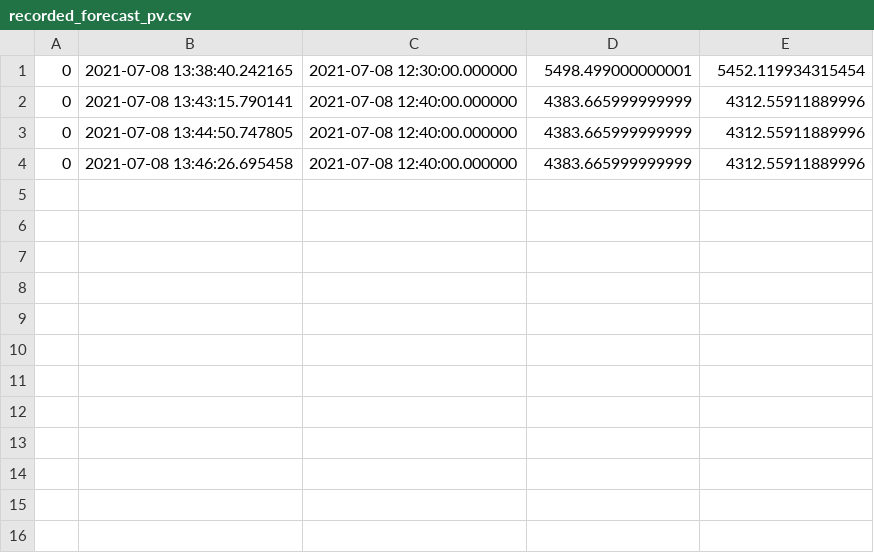
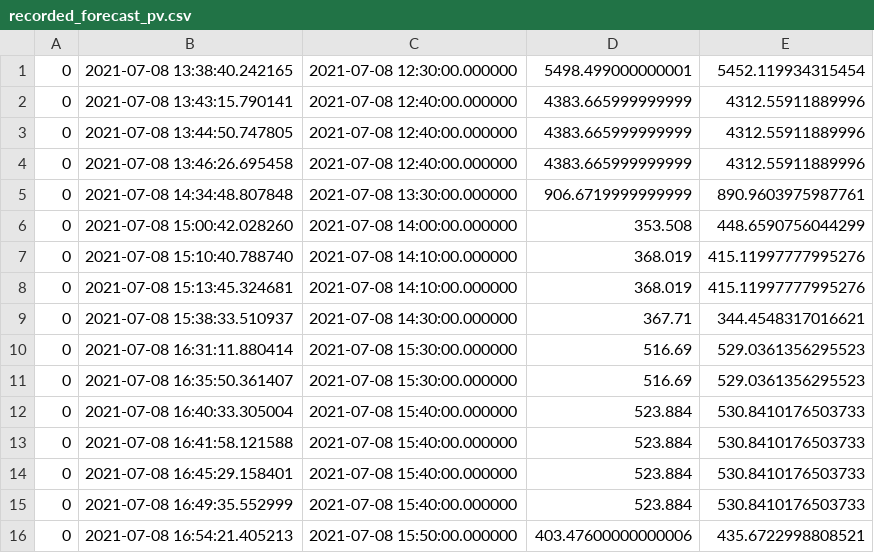
Before and after one commit to heig-vd-ie/digriflex, a CSV file: Data/recorded_forecast_pv.csv, drawn as a sheet.

```diff
--- a/Data/recorded_forecast_pv.csv
+++ b/Data/recorded_forecast_pv.csv
@@ -4 +4,13 @@
 0,2021-07-08 13:46:26.695458,2021-07-08 12:40:00.000000,4383.665999999999,4312.55911889996
+0,2021-07-08 14:34:48.807848,2021-07-08 13:30:00.000000,906.6719999999999,890.9603975987761
+0,2021-07-08 15:00:42.028260,2021-07-08 14:00:00.000000,353.508,448.6590756044299
+0,2021-07-08 15:10:40.788740,2021-07-08 14:10:00.000000,368.019,415.11997777995276
+0,2021-07-08 15:13:45.324681,2021-07-08 14:10:00.000000,368.019,415.11997777995276
+0,2021-07-08 15:38:33.510937,2021-07-08 14:30:00.000000,367.71,344.4548317016621
+0,2021-07-08 16:31:11.880414,2021-07-08 15:30:00.000000,516.69,529.0361356295523
+0,2021-07-08 16:35:50.361407,2021-07-08 15:30:00.000000,516.69,529.0361356295523
+0,2021-07-08 16:40:33.305004,2021-07-08 15:40:00.000000,523.884,530.8410176503733
+0,2021-07-08 16:41:58.121588,2021-07-08 15:40:00.000000,523.884,530.8410176503733
+0,2021-07-08 16:45:29.158401,2021-07-08 15:40:00.000000,523.884,530.8410176503733
+0,2021-07-08 16:49:35.552999,2021-07-08 15:40:00.000000,523.884,530.8410176503733
+0,2021-07-08 16:54:21.405213,2021-07-08 15:50:00.000000,403.47600000000006,435.6722998808521
```
Also changed, not shown: 5 other files.
